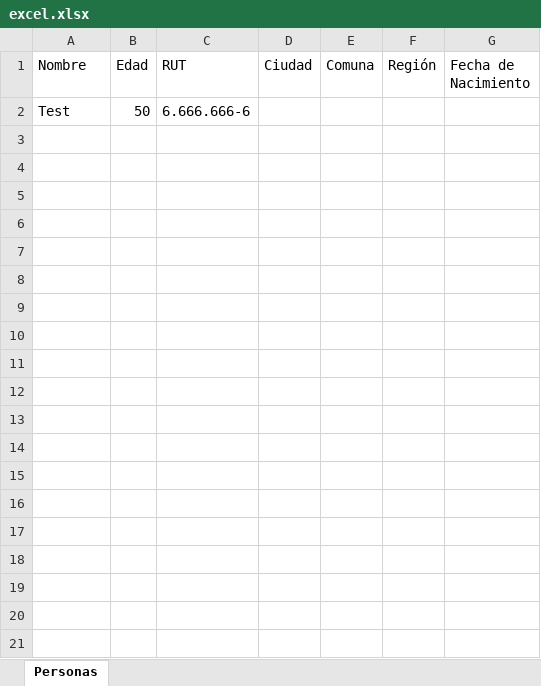
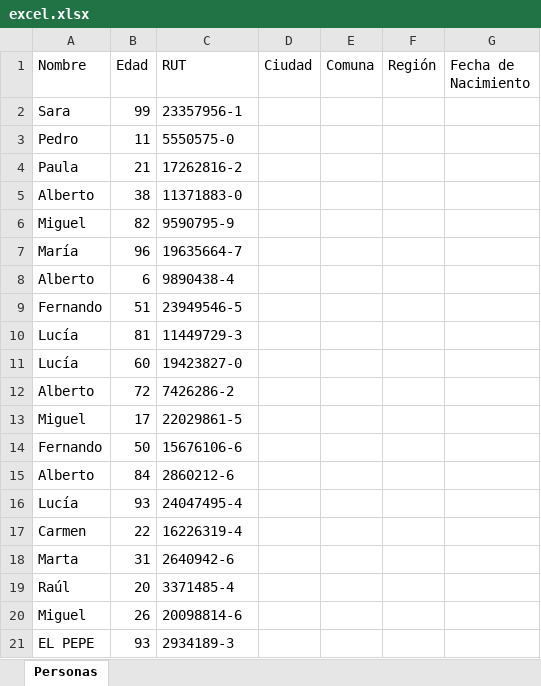
Before and after one commit to DaniSwi/Gestion-de-Registro-Civil, an Excel workbook: Documents/NetBeansProjects/Gestión de Registro Civil/excel.xlsx, sheet Personas, drawn as a sheet; values as stored, in another font and other column widths than the file's, no borders; removed rows and columns are numbered as before the commit, all else as after; the diff names each change by its address in the sheet, - before the commit and + after, or states it on an @@ line.

```diff
--- a/Documents/NetBeansProjects/Gestión de Registro Civil/excel.xlsx (sheet Personas)
+++ b/Documents/NetBeansProjects/Gestión de Registro Civil/excel.xlsx (sheet Personas)
-row 2: Test | 50 | 6.666.666-6
+row 2: Sara | 99 | 23357956-1
+row 3: Pedro | 11 | 5550575-0
+row 4: Paula | 21 | 17262816-2
+row 5: Alberto | 38 | 11371883-0
+row 6: Miguel | 82 | 9590795-9
+row 7: María | 96 | 19635664-7
+row 8: Alberto | 6 | 9890438-4
+row 9: Fernando | 51 | 23949546-5
+row 10: Lucía | 81 | 11449729-3
+row 11: Lucía | 60 | 19423827-0
+row 12: Alberto | 72 | 7426286-2
+row 13: Miguel | 17 | 22029861-5
+row 14: Fernando | 50 | 15676106-6
+row 15: Alberto | 84 | 2860212-6
+row 16: Lucía | 93 | 24047495-4
+row 17: Carmen | 22 | 16226319-4
+row 18: Marta | 31 | 2640942-6
+row 19: Raúl | 20 | 3371485-4
+row 20: Miguel | 26 | 20098814-6
+row 21: EL PEPE | 93 | 2934189-3
```
Also changed, not shown: 3 other files.
